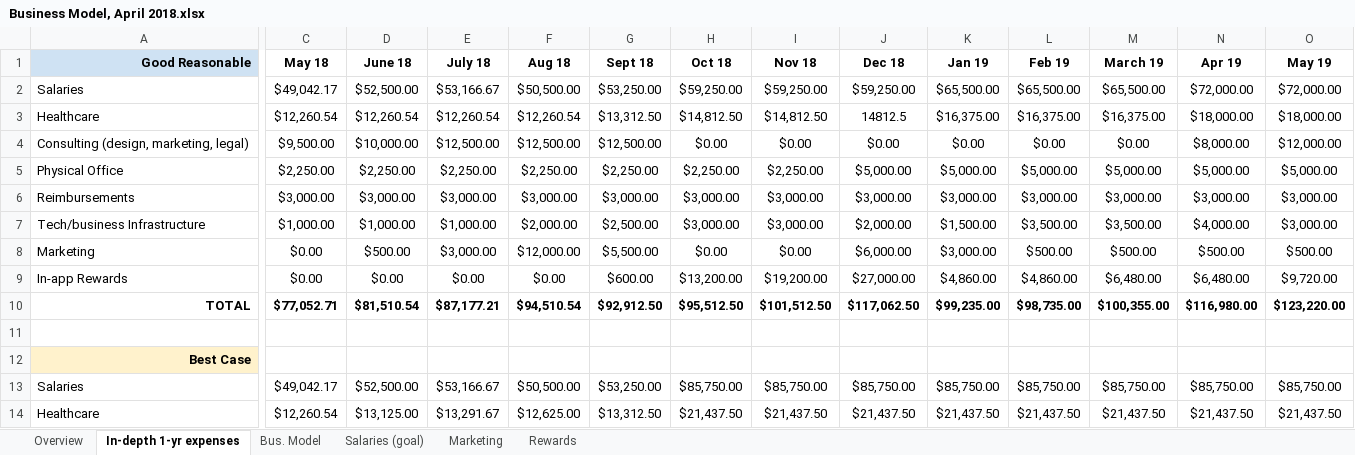
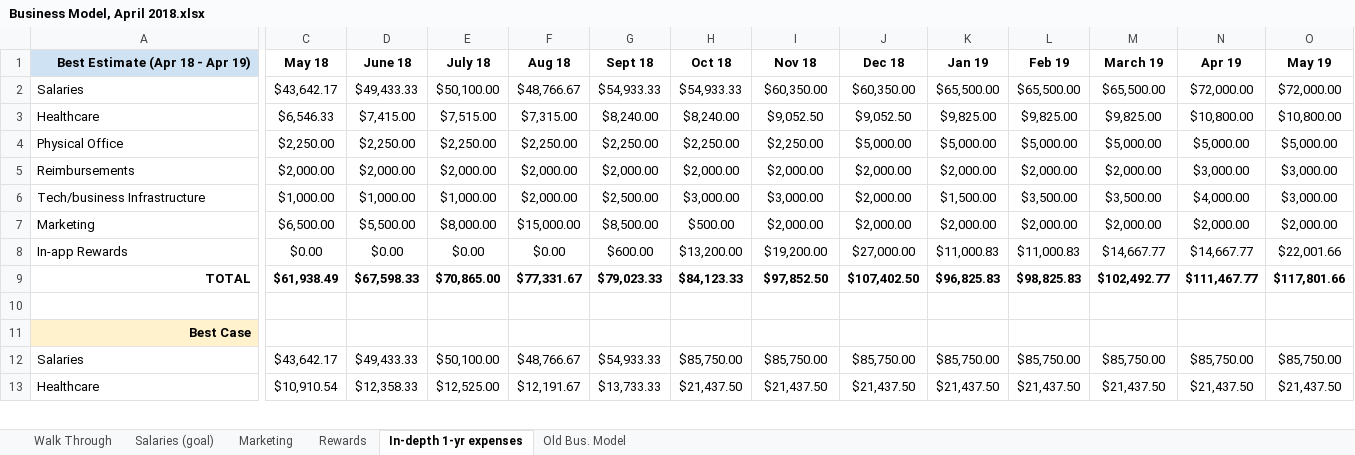
Before and after one commit to Neural-labs/backups-2, an Excel workbook: Business Model, April 2018.xlsx, sheet In-depth 1-yr expenses, drawn as a sheet; only a part is shown, gaps mark what is left out; values as stored, in another font and other column widths than the file's, no borders; charts and pictures not drawn; removed rows and columns are numbered as before the commit, all else as after; rows hold the shown columns only; the diff covers the shown part only; the diff names each change by its address in the sheet, - before the commit and + after, or states it on an @@ line.

```diff
--- a/Business Model, April 2018.xlsx (sheet In-depth 1-yr expenses)
+++ b/Business Model, April 2018.xlsx (sheet In-depth 1-yr expenses)
-sheet tab: Overview
+sheet tab: Walk Through
-sheet tab: Bus. Model
+sheet tab: Old Bus. Model
@@ sheet tab order changed: Walk Through | Salaries (goal) | Marketing | Rewards | In-depth 1-yr expenses | Old Bus. Model @@
-A1: Good Reasonable
+A1: Best Estimate (Apr 18 - Apr 19)
-C2 (May 18): $49,042.17
+C2 (May 18): $43,642.17
-D2 (June 18): $52,500.00
+D2 (June 18): $49,433.33
-E2 (July 18): $53,166.67
+E2 (July 18): $50,100.00
-F2 (Aug 18): $50,500.00
+F2 (Aug 18): $48,766.67
-G2 (Sept 18): $53,250.00
+G2 (Sept 18): $54,933.33
-H2 (Oct 18): $59,250.00
+H2 (Oct 18): $54,933.33
-I2 (Nov 18): $59,250.00
+I2 (Nov 18): $60,350.00
-J2 (Dec 18): $59,250.00
+J2 (Dec 18): $60,350.00
-row 3: Healthcare | $12,260.54 | $12,260.54 | $12,260.54 | $12,260.54 | $13,312.50 | $14,812.50 | $14,812.50 | 14812.5 | $16,375.00 | $16,375.00 | $16,375.00 | $18,000.00 | $18,000.00
-row 4: Consulting (design, marketing, legal) | $9,500.00 | $10,000.00 | $12,500.00 | $12,500.00 | $12,500.00 | $0.00 | $0.00 | $0.00 | $0.00 | $0.00 | $0.00 | $8,000.00 | $12,000.00
+row 3: Healthcare | $6,546.33 | $7,415.00 | $7,515.00 | $7,315.00 | $8,240.00 | $8,240.00 | $9,052.50 | $9,052.50 | $9,825.00 | $9,825.00 | $9,825.00 | $10,800.00 | $10,800.00
-row 6: Reimbursements | $3,000.00 | $3,000.00 | $3,000.00 | $3,000.00 | $3,000.00 | $3,000.00 | $3,000.00 | $3,000.00 | $3,000.00 | $3,000.00 | $3,000.00 | $3,000.00 | $3,000.00
+row 5: Reimbursements | $2,000.00 | $2,000.00 | $2,000.00 | $2,000.00 | $2,000.00 | $2,000.00 | $2,000.00 | $2,000.00 | $2,000.00 | $2,000.00 | $2,000.00 | $3,000.00 | $3,000.00
-row 8: Marketing | $0.00 | $500.00 | $3,000.00 | $12,000.00 | $5,500.00 | $0.00 | $0.00 | $6,000.00 | $3,000.00 | $500.00 | $500.00 | $500.00 | $500.00
+row 7: Marketing | $6,500.00 | $5,500.00 | $8,000.00 | $15,000.00 | $8,500.00 | $500.00 | $2,000.00 | $2,000.00 | $2,000.00 | $2,000.00 | $2,000.00 | $2,000.00 | $2,000.00
-K8 (Jan 19): $4,860.00
+K8 (Jan 19): $11,000.83
-L8 (Feb 19): $4,860.00
+L8 (Feb 19): $11,000.83
-M8 (March 19): $6,480.00
+M8 (March 19): $14,667.77
-N8 (Apr 19): $6,480.00
+N8 (Apr 19): $14,667.77
-O8 (May 19): $9,720.00
+O8 (May 19): $22,001.66
-row 10: TOTAL | $77,052.71 | $81,510.54 | $87,177.21 | $94,510.54 | $92,912.50 | $95,512.50 | $101,512.50 | $117,062.50 | $99,235.00 | $98,735.00 | $100,355.00 | $116,980.00 | $123,220.00
+row 9: TOTAL | $61,938.49 | $67,598.33 | $70,865.00 | $77,331.67 | $79,023.33 | $84,123.33 | $97,852.50 | $107,402.50 | $96,825.83 | $98,825.83 | $102,492.77 | $111,467.77 | $117,801.66
-C12 (May 18): $49,042.17
+C12 (May 18): $43,642.17
-D12 (June 18): $52,500.00
+D12 (June 18): $49,433.33
-E12 (July 18): $53,166.67
+E12 (July 18): $50,100.00
-F12 (Aug 18): $50,500.00
+F12 (Aug 18): $48,766.67
-G12 (Sept 18): $53,250.00
+G12 (Sept 18): $54,933.33
-C13 (May 18): $12,260.54
+C13 (May 18): $10,910.54
-D13 (June 18): $13,125.00
+D13 (June 18): $12,358.33
-E13 (July 18): $13,291.67
+E13 (July 18): $12,525.00
-F13 (Aug 18): $12,625.00
+F13 (Aug 18): $12,191.67
-G13 (Sept 18): $13,312.50
+G13 (Sept 18): $13,733.33
```
Also changed, not shown: 1 added row, 1 removed row and 26 edited cells elsewhere in this sheet, sheet Walk Through, sheet Salaries (goal), sheet Marketing, sheet Rewards, formulas that keep their value.
